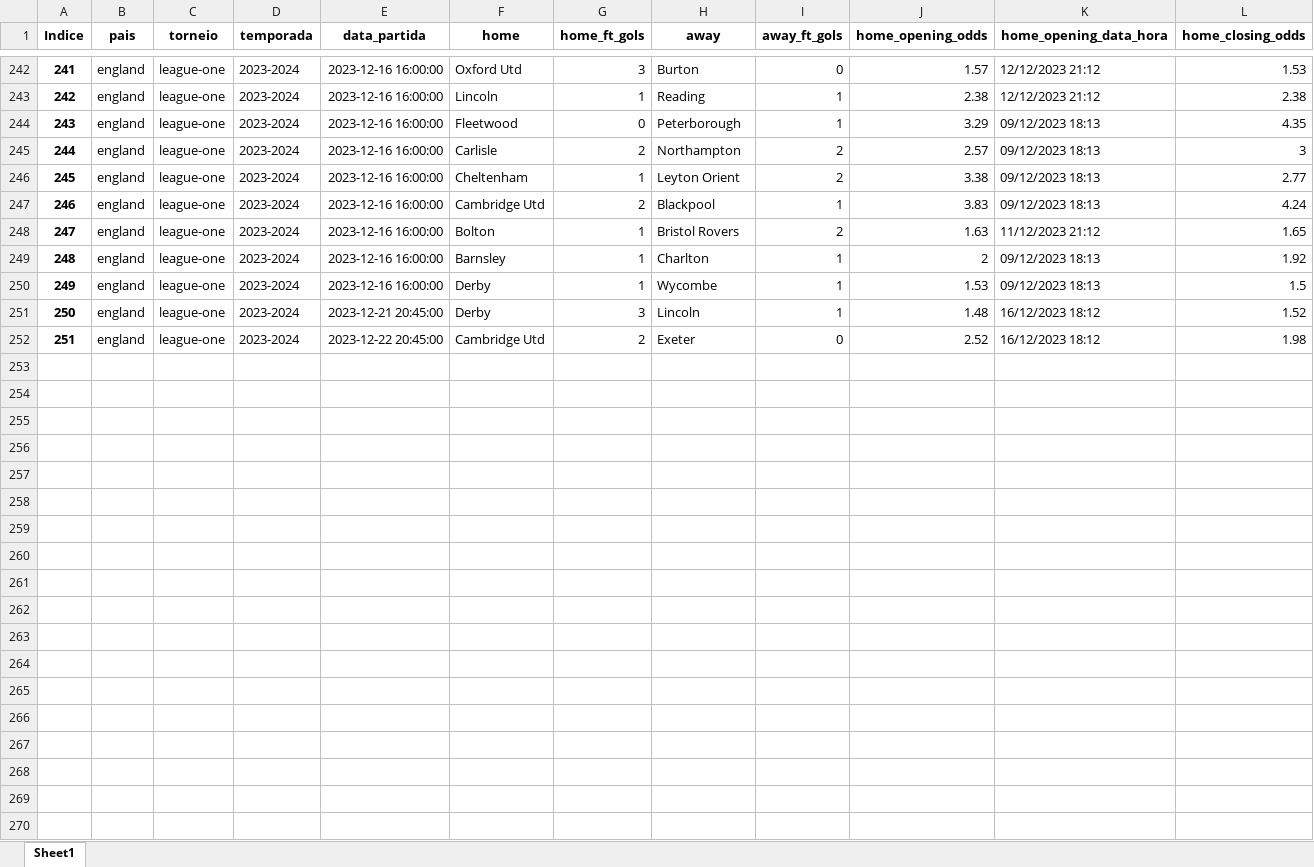
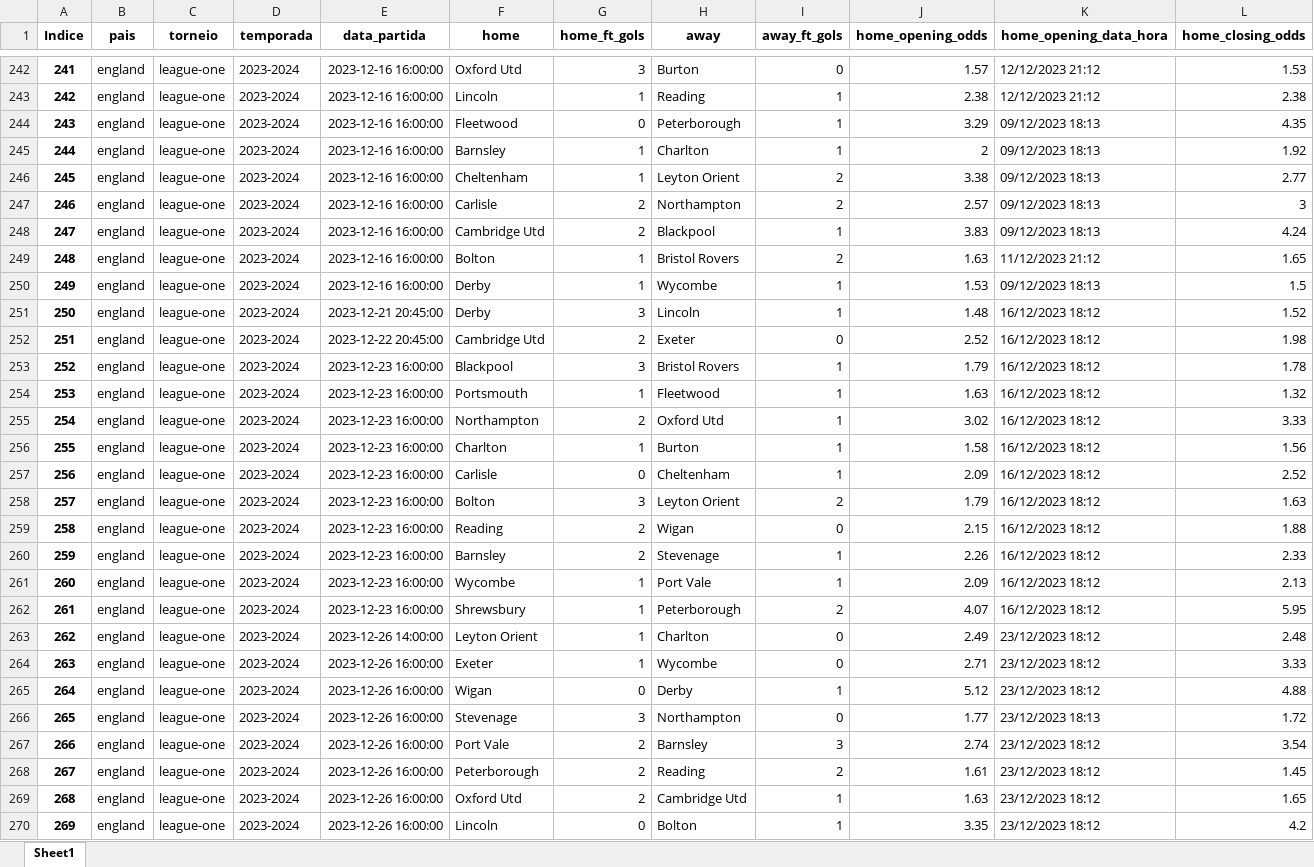
Before and after one commit to tarciziojrdf/poco, an Excel workbook: 2023/england_league-one_2023-2024.xlsx, sheet Sheet1, drawn as a sheet; only a part is shown, gaps mark what is left out; values as stored, in another font and other column widths than the file's, no borders; rows hold the shown columns only; the diff covers the shown part only; the diff names each change by its address in the sheet, - before the commit and + after, or states it on an @@ line.

```diff
--- a/2023/england_league-one_2023-2024.xlsx (sheet Sheet1)
+++ b/2023/england_league-one_2023-2024.xlsx (sheet Sheet1)
@@ column A (Indice) renumbered between rows 107 and 249 @@
@@ row 249 moved to row 245: 244 @@
+row 253: 252 | england | league-one | 2023-2024 | 2023-12-23 16:00:00 | Blackpool | 3 | Bristol Rovers | 1 | 1.79 | 16/12/2023 18:12 | 1.78
+row 254: 253 | england | league-one | 2023-2024 | 2023-12-23 16:00:00 | Portsmouth | 1 | Fleetwood | 1 | 1.63 | 16/12/2023 18:12 | 1.32
+row 255: 254 | england | league-one | 2023-2024 | 2023-12-23 16:00:00 | Northampton | 2 | Oxford Utd | 1 | 3.02 | 16/12/2023 18:12 | 3.33
+row 256: 255 | england | league-one | 2023-2024 | 2023-12-23 16:00:00 | Charlton | 1 | Burton | 1 | 1.58 | 16/12/2023 18:12 | 1.56
+row 257: 256 | england | league-one | 2023-2024 | 2023-12-23 16:00:00 | Carlisle | 0 | Cheltenham | 1 | 2.09 | 16/12/2023 18:12 | 2.52
+row 258: 257 | england | league-one | 2023-2024 | 2023-12-23 16:00:00 | Bolton | 3 | Leyton Orient | 2 | 1.79 | 16/12/2023 18:12 | 1.63
+row 259: 258 | england | league-one | 2023-2024 | 2023-12-23 16:00:00 | Reading | 2 | Wigan | 0 | 2.15 | 16/12/2023 18:12 | 1.88
+row 260: 259 | england | league-one | 2023-2024 | 2023-12-23 16:00:00 | Barnsley | 2 | Stevenage | 1 | 2.26 | 16/12/2023 18:12 | 2.33
+row 261: 260 | england | league-one | 2023-2024 | 2023-12-23 16:00:00 | Wycombe | 1 | Port Vale | 1 | 2.09 | 16/12/2023 18:12 | 2.13
+row 262: 261 | england | league-one | 2023-2024 | 2023-12-23 16:00:00 | Shrewsbury | 1 | Peterborough | 2 | 4.07 | 16/12/2023 18:12 | 5.95
+row 263: 262 | england | league-one | 2023-2024 | 2023-12-26 14:00:00 | Leyton Orient | 1 | Charlton | 0 | 2.49 | 23/12/2023 18:12 | 2.48
+row 264: 263 | england | league-one | 2023-2024 | 2023-12-26 16:00:00 | Exeter | 1 | Wycombe | 0 | 2.71 | 23/12/2023 18:12 | 3.33
+row 265: 264 | england | league-one | 2023-2024 | 2023-12-26 16:00:00 | Wigan | 0 | Derby | 1 | 5.12 | 23/12/2023 18:12 | 4.88
+row 266: 265 | england | league-one | 2023-2024 | 2023-12-26 16:00:00 | Stevenage | 3 | Northampton | 0 | 1.77 | 23/12/2023 18:13 | 1.72
+row 267: 266 | england | league-one | 2023-2024 | 2023-12-26 16:00:00 | Port Vale | 2 | Barnsley | 3 | 2.74 | 23/12/2023 18:12 | 3.54
+row 268: 267 | england | league-one | 2023-2024 | 2023-12-26 16:00:00 | Peterborough | 2 | Reading | 2 | 1.61 | 23/12/2023 18:12 | 1.45
+row 269: 268 | england | league-one | 2023-2024 | 2023-12-26 16:00:00 | Oxford Utd | 2 | Cambridge Utd | 1 | 1.63 | 23/12/2023 18:12 | 1.65
+row 270: 269 | england | league-one | 2023-2024 | 2023-12-26 16:00:00 | Lincoln | 0 | Bolton | 1 | 3.35 | 23/12/2023 18:12 | 4.2
```
Also changed, not shown: 27 added rows and 34 moved rows elsewhere in this sheet, 2023/england_championship_2023-2024.xlsx, 2023/england_national-league_2023-2024.xlsx, 29 other files.
